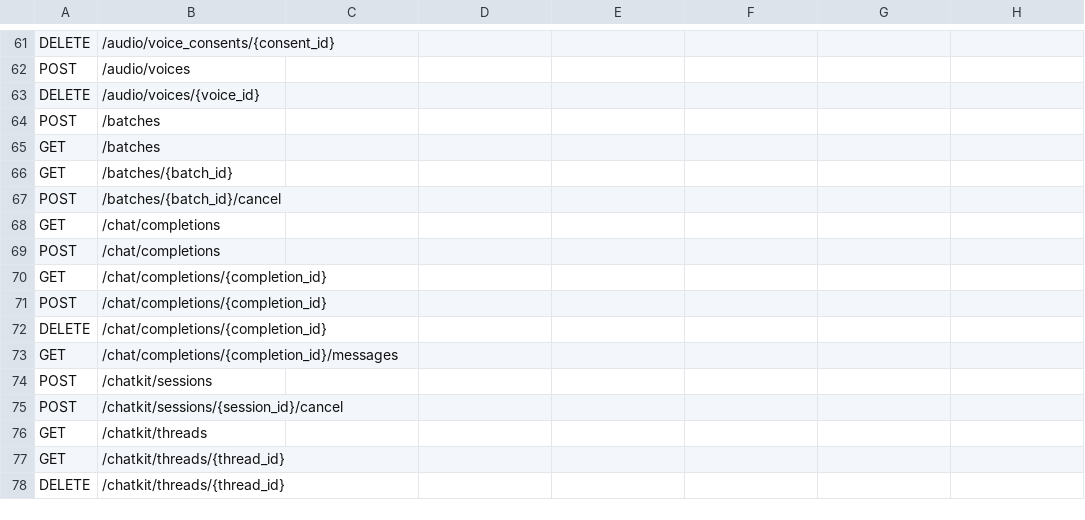
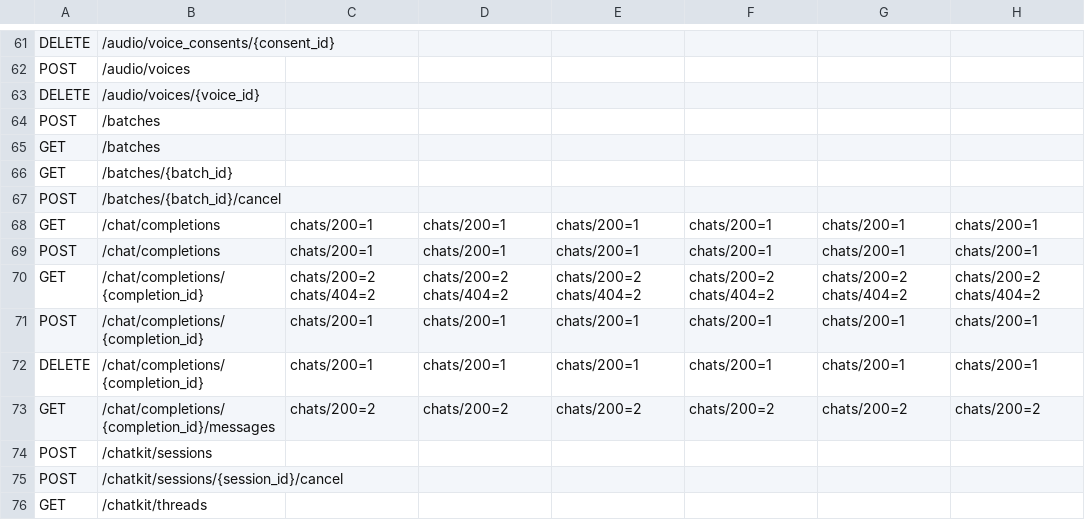
Before and after one commit to thomas-hiddenpeak/qwen4-thor, a CSV file: docs/evidence/serve-sdk-business-index-20261128/business.csv, drawn as a sheet; only a part is shown, gaps mark what is left out; the shorter side is filled out with more unchanged rows; removed rows and columns are numbered as before the commit, all else as after; the diff names each change by its address in the sheet, - before the commit and + after, or states it on an @@ line.

Commit message:
Verify all six SDKs exchange real stored Chat IDs on the issued engine

```diff
--- a/docs/evidence/serve-sdk-business-index-20261128/business.csv
+++ b/docs/evidence/serve-sdk-business-index-20261128/business.csv
-row 68: GET | /chat/completions
-row 69: POST | /chat/completions
-row 70: GET | /chat/completions/{completion_id}
-row 71: POST | /chat/completions/{completion_id}
-row 72: DELETE | /chat/completions/{completion_id}
-row 73: GET | /chat/completions/{completion_id}/messages
+row 68: GET | /chat/completions | chats/200=1 | chats/200=1 | chats/200=1 | chats/200=1 | chats/200=1 | chats/200=1
+row 69: POST | /chat/completions | chats/200=1 | chats/200=1 | chats/200=1 | chats/200=1 | chats/200=1 | chats/200=1
+row 70: GET | /chat/completions/{completion_id} | chats/200=2 chats/404=2 | chats/200=2 chats/404=2 | chats/200=2 chats/404=2 | chats/200=2 chats/404=2 | chats/200=2 chats/404=2 | chats/200=2 chats/404=2
+row 71: POST | /chat/completions/{completion_id} | chats/200=1 | chats/200=1 | chats/200=1 | chats/200=1 | chats/200=1 | chats/200=1
+row 72: DELETE | /chat/completions/{completion_id} | chats/200=1 | chats/200=1 | chats/200=1 | chats/200=1 | chats/200=1 | chats/200=1
+row 73: GET | /chat/completions/{completion_id}/messages | chats/200=2 | chats/200=2 | chats/200=2 | chats/200=2 | chats/200=2 | chats/200=2
```
Also changed, not shown: 12 other files.
